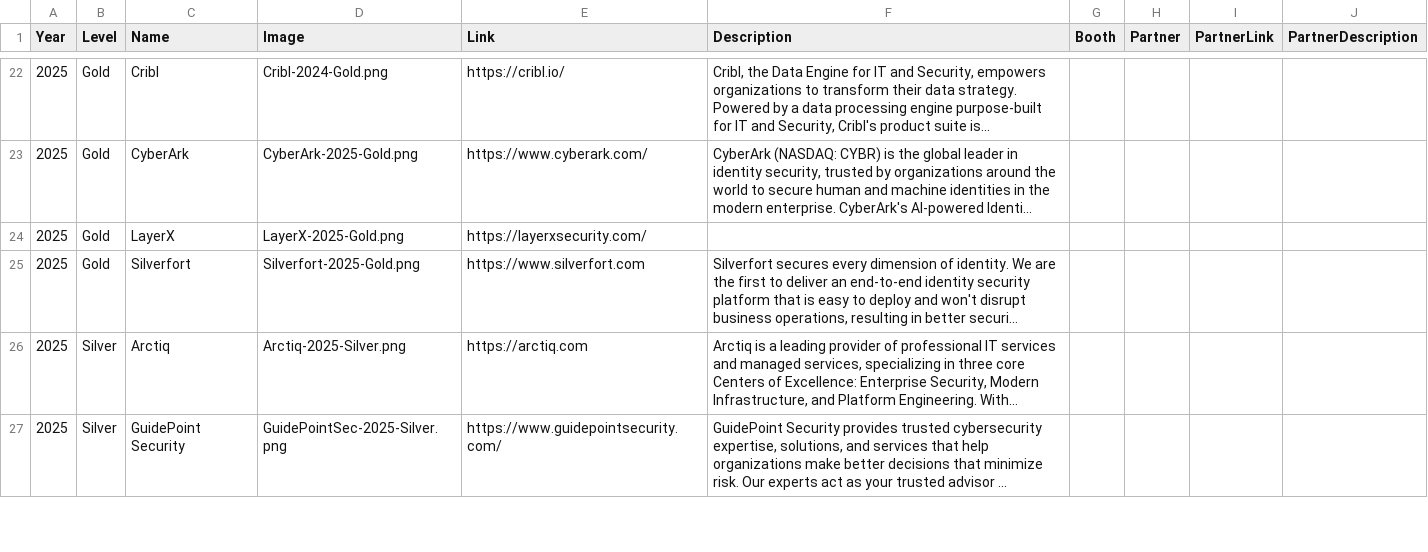
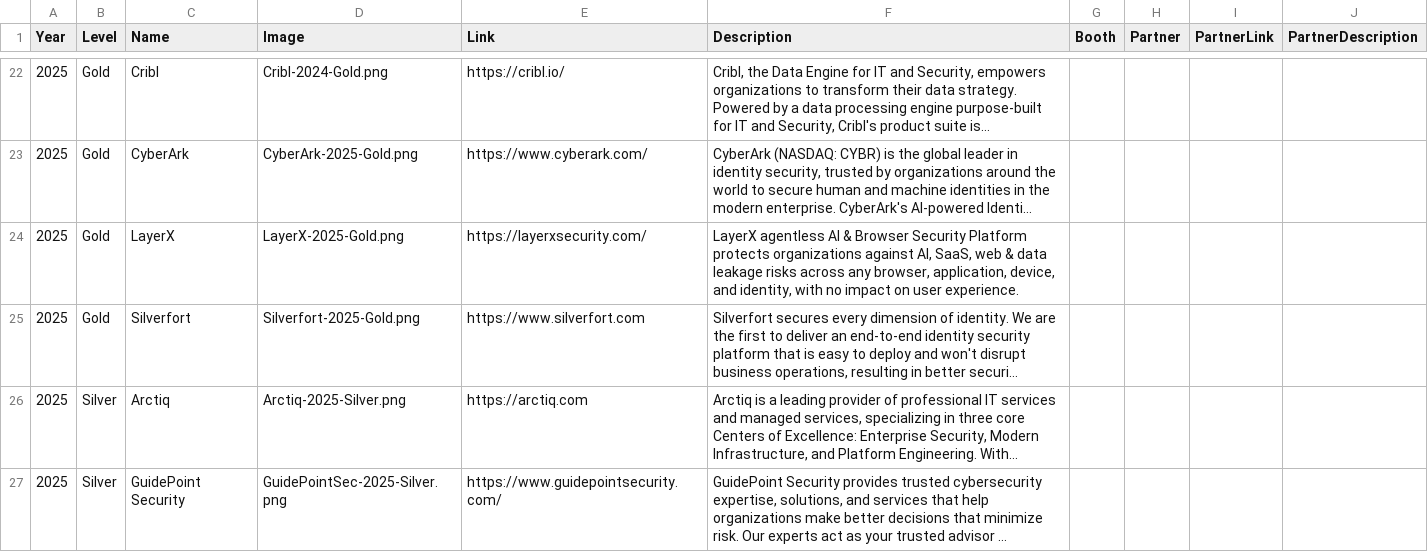
Before and after one commit to rocissa/rss-website, a CSV file: _data/sponsors/2025.csv, drawn as a sheet; only a part is shown, gaps mark what is left out; long unchanged cells end in …; the diff names each change by its address in the sheet, - before the commit and + after, or states it on an @@ line.

Commit message:
finishing touches added
(Hopefully) Final updates to sponsor information and speaker information for the schedule.

```diff
--- a/_data/sponsors/2025.csv
+++ b/_data/sponsors/2025.csv
-F24 (Description): (empty)
+F24 (Description): LayerX agentless AI & Browser Security Platform protects organizations against AI, SaaS, web & data leakage risks across any browser, application, device, and identity, with no impact on user experience.
```
Also changed, not shown: 3 other files.
